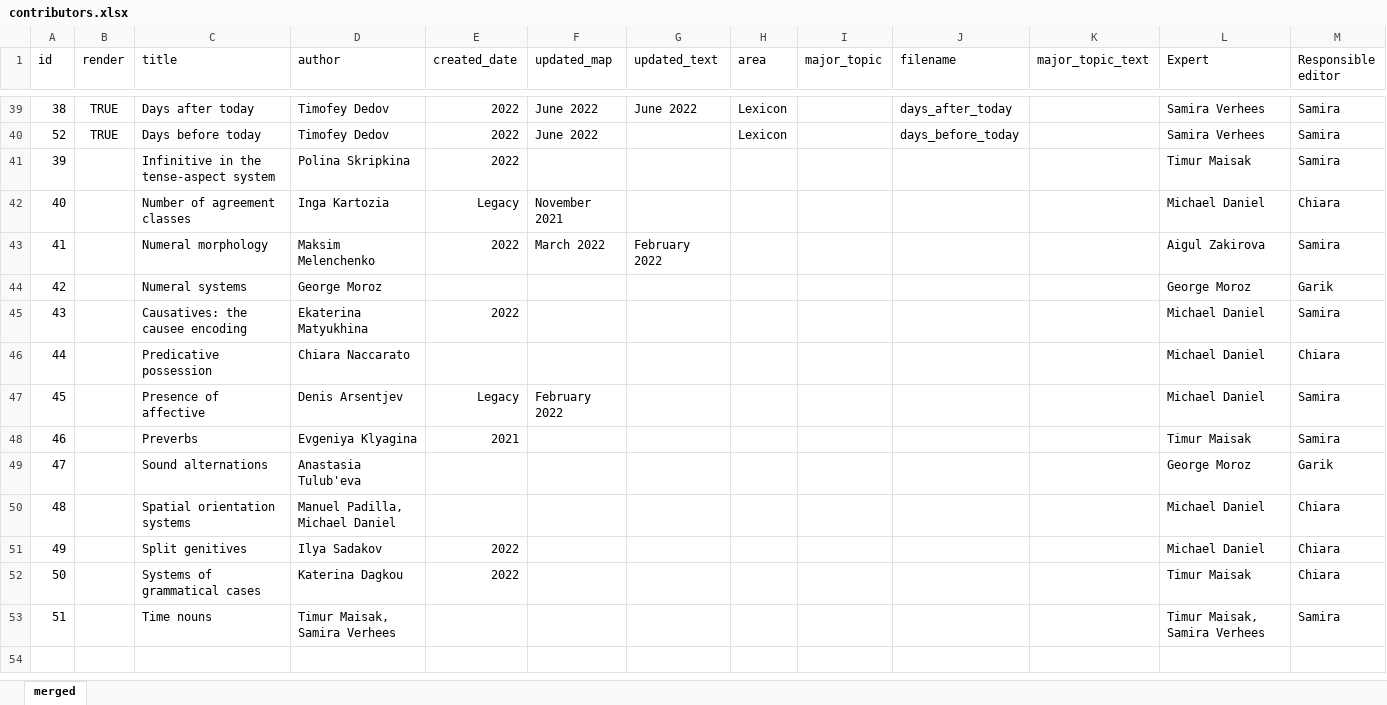
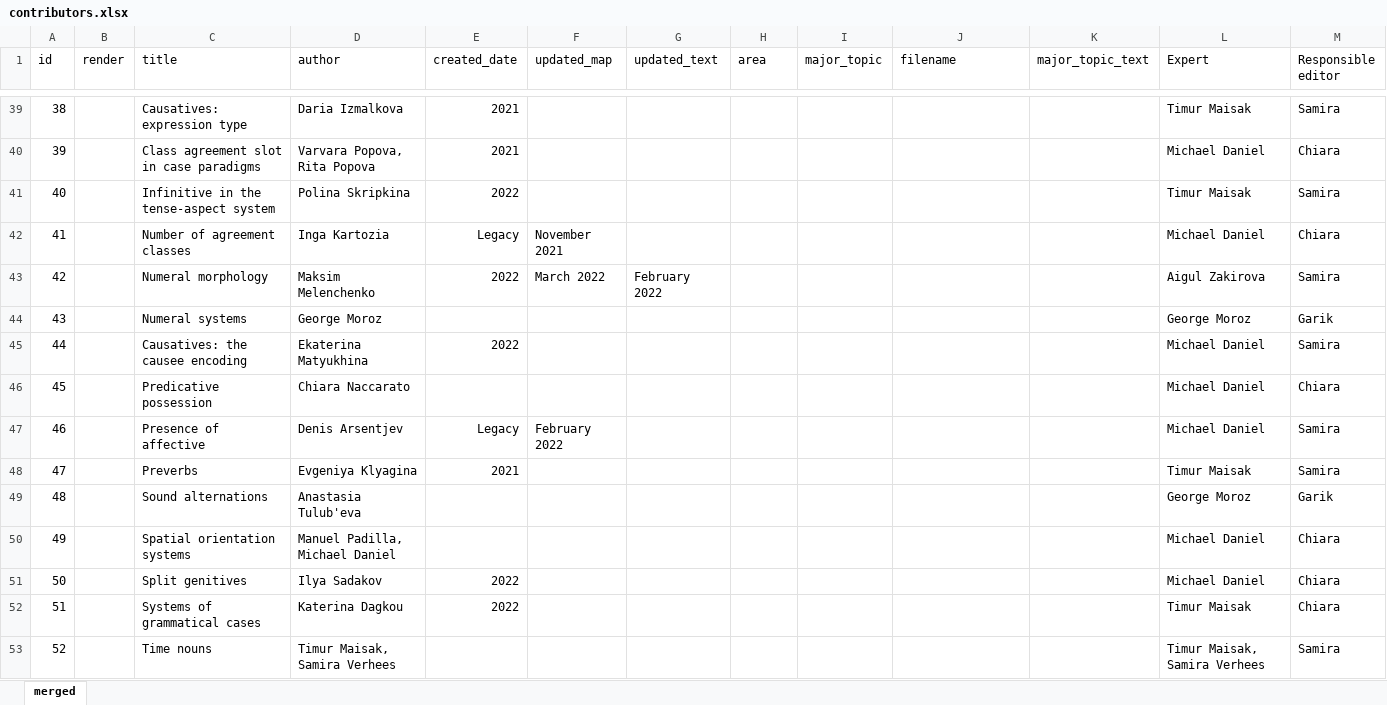
Before and after one commit to LingConLab/TALD, an Excel workbook: data/contributors.xlsx, sheet merged, drawn as a sheet; only a part is shown, gaps mark what is left out; values as stored, in another font and other column widths than the file's, no borders; charts and pictures not drawn; removed rows and columns are numbered as before the commit, all else as after; the diff covers the shown part only; the diff names each change by its address in the sheet, - before the commit and + after, or states it on an @@ line.

```diff
--- a/data/contributors.xlsx (sheet merged)
+++ b/data/contributors.xlsx (sheet merged)
-B39 (render): TRUE
+B39 (render): (empty)
-C39 (title): Days after today
+C39 (title): Causatives: expression type
-D39 (author): Timofey Dedov
+D39 (author): Daria Izmalkova
-E39 (created_date): 2022
+E39 (created_date): 2021
-F39 (updated_map): June 2022
+F39 (updated_map): (empty)
-G39 (updated_text): June 2022
+G39 (updated_text): (empty)
-H39 (area): Lexicon
+H39 (area): (empty)
-J39 (filename): days_after_today
+J39 (filename): (empty)
-L39 (Expert): Samira Verhees
+L39 (Expert): Timur Maisak
-row 40: 52 | TRUE | Days before today | Timofey Dedov | 2022 | June 2022 |  | Lexicon |  | days_before_today |  | Samira Verhees | Samira
+row 40: 39 |  | Class agreement slot in case paradigms | Varvara Popova, Rita Popova | 2021 |  |  |  |  |  |  | Michael Daniel | Chiara
-A41 (id): 39
+A41 (id): 40
-A42 (id): 40
+A42 (id): 41
-A43 (id): 41
+A43 (id): 42
-A44 (id): 42
+A44 (id): 43
-A45 (id): 43
+A45 (id): 44
-A46 (id): 44
+A46 (id): 45
-A47 (id): 45
+A47 (id): 46
-A48 (id): 46
+A48 (id): 47
-A49 (id): 47
+A49 (id): 48
-row 50: 48 |  | Spatial orientation systems | Manuel Padilla, Michael Daniel |  |  |  |  |  |  |  | Michael Daniel | Chiara
-C50 (title): Split genitives
+C50 (title): Spatial orientation systems
-D50 (author): Ilya Sadakov
+D50 (author): Manuel Padilla, Michael Daniel
-E50 (created_date): 2022
+E50 (created_date): (empty)
-C51 (title): Systems of grammatical cases
+C51 (title): Split genitives
-D51 (author): Katerina Dagkou
+D51 (author): Ilya Sadakov
-L51 (Expert): Timur Maisak
+L51 (Expert): Michael Daniel
+row 52: 51 |  | Systems of grammatical cases | Katerina Dagkou | 2022 |  |  |  |  |  |  | Timur Maisak | Chiara
-A53 (id): 51
+A53 (id): 52
```
Also changed, not shown: 41 edited cells elsewhere in this sheet, 24 other files.
